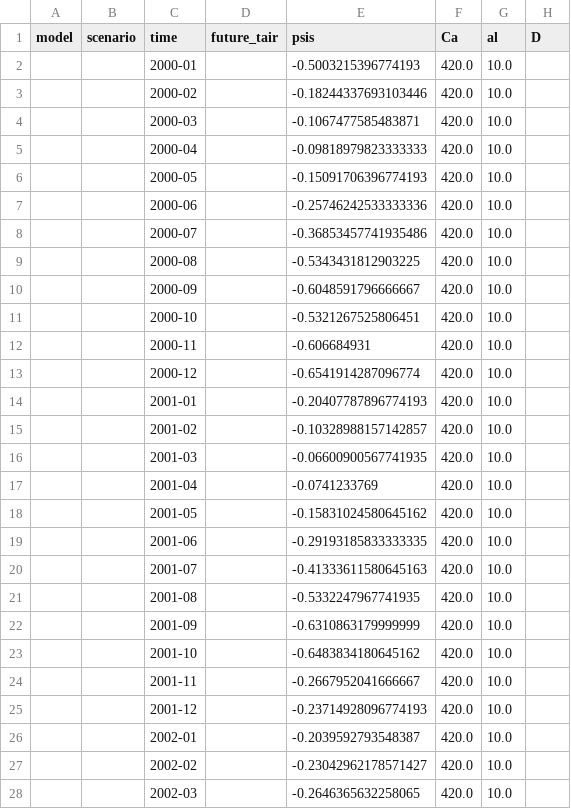
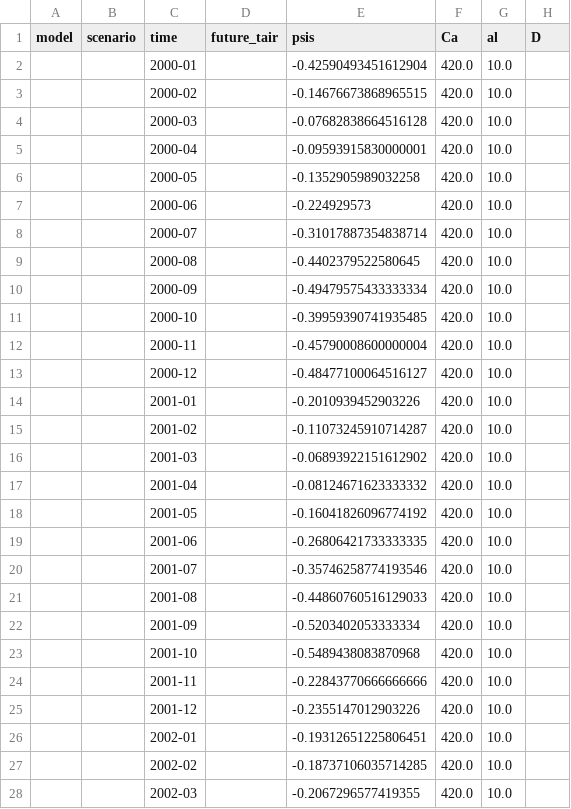
Before and after one commit to ShadmanAmin/CMIP_anomaly_HOTTER, a CSV file: mets/hotter_load/hotter_E3SM-1-1_ssp245_sb_met.csv, drawn as a sheet; only a part is shown; the diff covers the shown part only.

```diff
--- a/mets/hotter_load/hotter_E3SM-1-1_ssp245_sb_met.csv
+++ b/mets/hotter_load/hotter_E3SM-1-1_ssp245_sb_met.csv
@@ -1,28 +1,28 @@
 model,scenario,time,future_tair,psis,Ca,al,D
-,,2000-01,,-0.5003215396774193,420.0,10.0,
-,,2000-02,,-0.18244337693103446,420.0,10.0,
-,,2000-03,,-0.1067477585483871,420.0,10.0,
-,,2000-04,,-0.09818979823333333,420.0,10.0,
-,,2000-05,,-0.15091706396774193,420.0,10.0,
-,,2000-06,,-0.25746242533333336,420.0,10.0,
-,,2000-07,,-0.36853457741935486,420.0,10.0,
-,,2000-08,,-0.5343431812903225,420.0,10.0,
-,,2000-09,,-0.6048591796666667,420.0,10.0,
-,,2000-10,,-0.5321267525806451,420.0,10.0,
-,,2000-11,,-0.606684931,420.0,10.0,
-,,2000-12,,-0.6541914287096774,420.0,10.0,
-,,2001-01,,-0.20407787896774193,420.0,10.0,
-,,2001-02,,-0.10328988157142857,420.0,10.0,
-,,2001-03,,-0.06600900567741935,420.0,10.0,
-,,2001-04,,-0.0741233769,420.0,10.0,
-,,2001-05,,-0.15831024580645162,420.0,10.0,
-,,2001-06,,-0.29193185833333335,420.0,10.0,
-,,2001-07,,-0.41333611580645163,420.0,10.0,
-,,2001-08,,-0.5332247967741935,420.0,10.0,
-,,2001-09,,-0.6310863179999999,420.0,10.0,
-,,2001-10,,-0.6483834180645162,420.0,10.0,
-,,2001-11,,-0.2667952041666667,420.0,10.0,
-,,2001-12,,-0.23714928096774193,420.0,10.0,
-,,2002-01,,-0.2039592793548387,420.0,10.0,
-,,2002-02,,-0.23042962178571427,420.0,10.0,
-,,2002-03,,-0.2646365632258065,420.0,10.0,
+,,2000-01,,-0.42590493451612904,420.0,10.0,
+,,2000-02,,-0.14676673868965515,420.0,10.0,
+,,2000-03,,-0.07682838664516128,420.0,10.0,
+,,2000-04,,-0.09593915830000001,420.0,10.0,
+,,2000-05,,-0.1352905989032258,420.0,10.0,
+,,2000-06,,-0.224929573,420.0,10.0,
+,,2000-07,,-0.31017887354838714,420.0,10.0,
+,,2000-08,,-0.4402379522580645,420.0,10.0,
+,,2000-09,,-0.49479575433333334,420.0,10.0,
+,,2000-10,,-0.39959390741935485,420.0,10.0,
+,,2000-11,,-0.45790008600000004,420.0,10.0,
+,,2000-12,,-0.48477100064516127,420.0,10.0,
+,,2001-01,,-0.2010939452903226,420.0,10.0,
+,,2001-02,,-0.11073245910714287,420.0,10.0,
+,,2001-03,,-0.06893922151612902,420.0,10.0,
+,,2001-04,,-0.08124671623333332,420.0,10.0,
+,,2001-05,,-0.16041826096774192,420.0,10.0,
+,,2001-06,,-0.26806421733333335,420.0,10.0,
+,,2001-07,,-0.35746258774193546,420.0,10.0,
+,,2001-08,,-0.44860760516129033,420.0,10.0,
+,,2001-09,,-0.5203402053333334,420.0,10.0,
+,,2001-10,,-0.5489438083870968,420.0,10.0,
+,,2001-11,,-0.22843770666666666,420.0,10.0,
+,,2001-12,,-0.2355147012903226,420.0,10.0,
+,,2002-01,,-0.19312651225806451,420.0,10.0,
+,,2002-02,,-0.18737106035714285,420.0,10.0,
+,,2002-03,,-0.2067296577419355,420.0,10.0,
```
Also changed, not shown: 153 edited cells elsewhere in this file, mets/hotter_load/hotter_CanESM5_ssp245_sb_met.csv, mets/hotter_load/hotter_CanESM5_ssp585_sb_met.csv, 7 other files.
